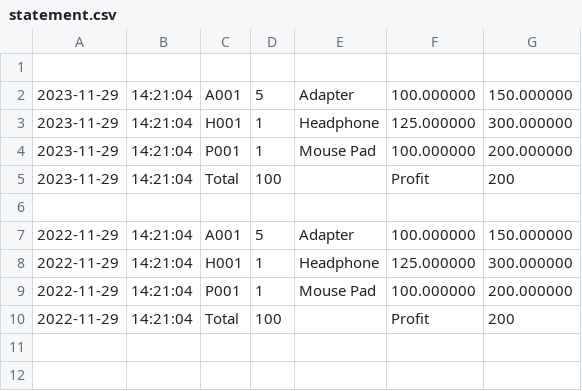
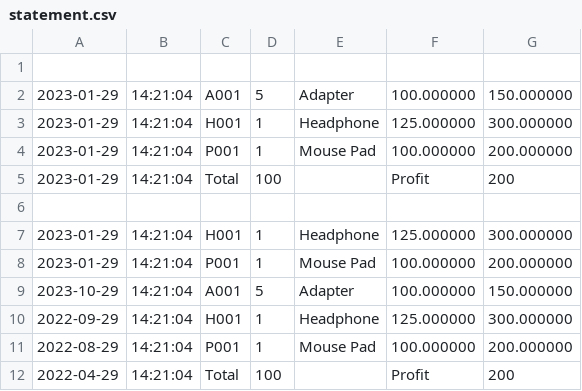
Before and after one commit to PunMung-66/CPE_100_warehouse, a CSV file: final_main_warehouse/statement.csv, drawn as a sheet.

```diff
--- a/final_main_warehouse/statement.csv
+++ b/final_main_warehouse/statement.csv
@@ -1,10 +1,12 @@
 
-2023-11-29,14:21:04,A001,5,Adapter,100.000000,150.000000
-2023-11-29,14:21:04,H001,1,Headphone,125.000000,300.000000
-2023-11-29,14:21:04,P001,1,Mouse Pad,100.000000,200.000000
-2023-11-29,14:21:04,Total,100,,Profit,200
+2023-01-29,14:21:04,A001,5,Adapter,100.000000,150.000000
+2023-01-29,14:21:04,H001,1,Headphone,125.000000,300.000000
+2023-01-29,14:21:04,P001,1,Mouse Pad,100.000000,200.000000
+2023-01-29,14:21:04,Total,100,,Profit,200
 ,,,,,,
-2022-11-29,14:21:04,A001,5,Adapter,100.000000,150.000000
-2022-11-29,14:21:04,H001,1,Headphone,125.000000,300.000000
-2022-11-29,14:21:04,P001,1,Mouse Pad,100.000000,200.000000
-2022-11-29,14:21:04,Total,100,,Profit,200
+2023-01-29,14:21:04,H001,1,Headphone,125.000000,300.000000
+2023-01-29,14:21:04,P001,1,Mouse Pad,100.000000,200.000000
+2023-10-29,14:21:04,A001,5,Adapter,100.000000,150.000000
+2022-09-29,14:21:04,H001,1,Headphone,125.000000,300.000000
+2022-08-29,14:21:04,P001,1,Mouse Pad,100.000000,200.000000
+2022-04-29,14:21:04,Total,100,,Profit,200
```
Also changed, not shown: 5 other files.
